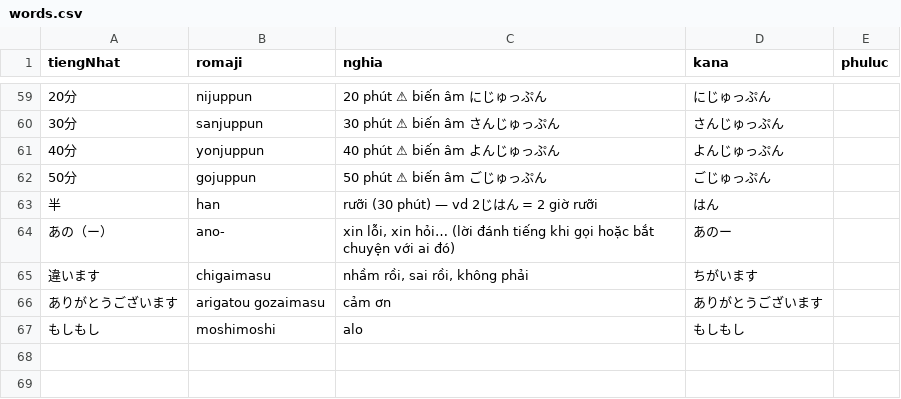
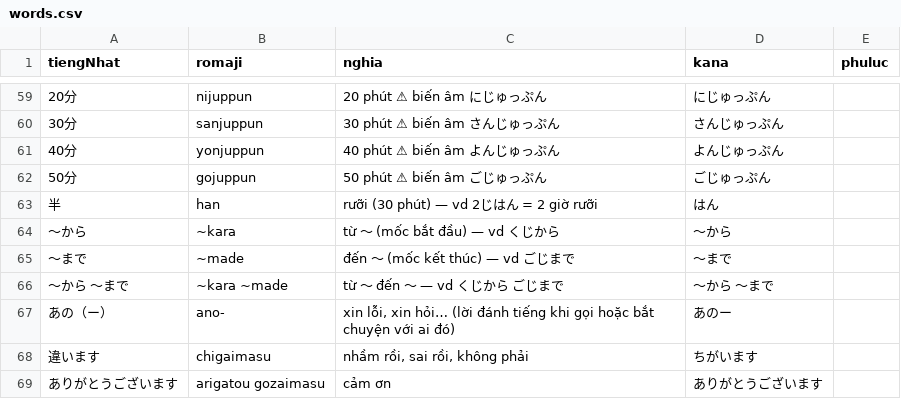
Before and after one commit to khoans/learn-japanese, a CSV file: data/lessons/csv/GUNGUN/N5/lesson-01B/words.csv, drawn as a sheet; only a part is shown, gaps mark what is left out; the shorter side is filled out with more unchanged rows.

```diff
--- a/data/lessons/csv/GUNGUN/N5/lesson-01B/words.csv
+++ b/data/lessons/csv/GUNGUN/N5/lesson-01B/words.csv
@@ -63,2 +63,5 @@
 半,han,rưỡi (30 phút) — vd 2じはん = 2 giờ rưỡi,はん,
+～から,~kara,từ ～ (mốc bắt đầu) — vd くじから,～から,
+～まで,~made,đến ～ (mốc kết thúc) — vd ごじまで,～まで,
+～から ～まで,~kara ~made,từ ～ đến ～ — vd くじから ごじまで,～から ～まで,
 あの（ー）,ano-,"xin lỗi, xin hỏi… (lời đánh tiếng khi gọi hoặc bắt chuyện với ai đó)",あのー,
```
Also changed, not shown: 2 other files.
